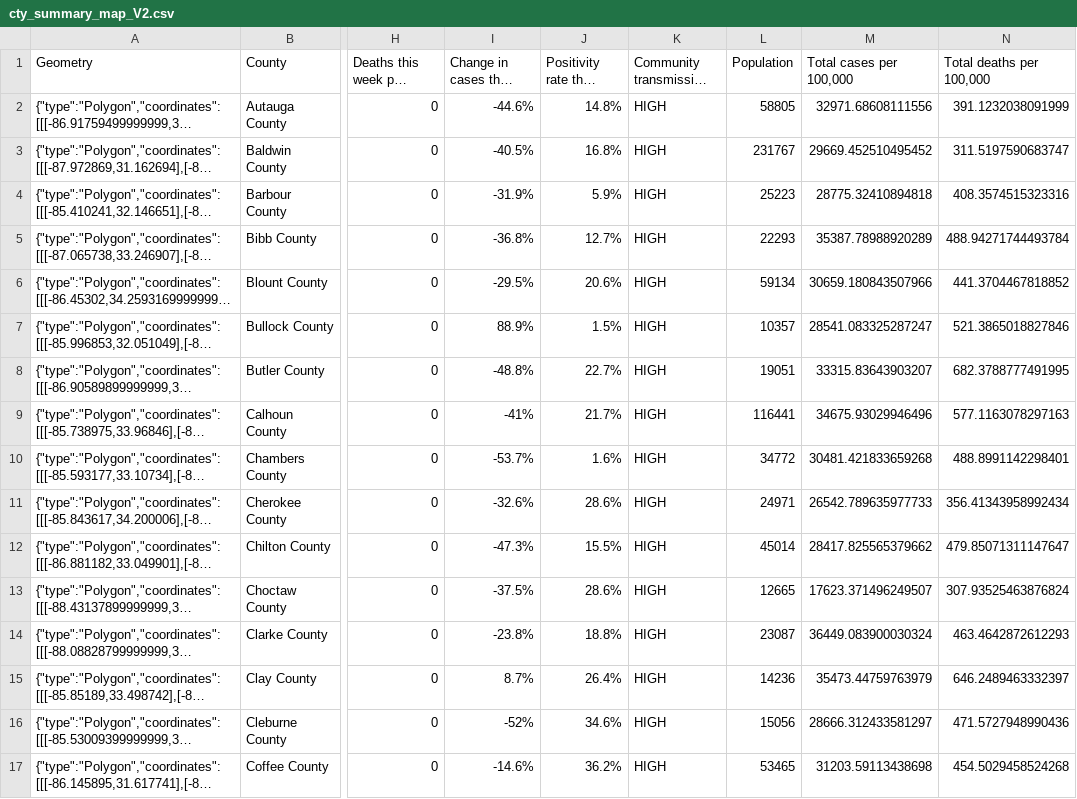
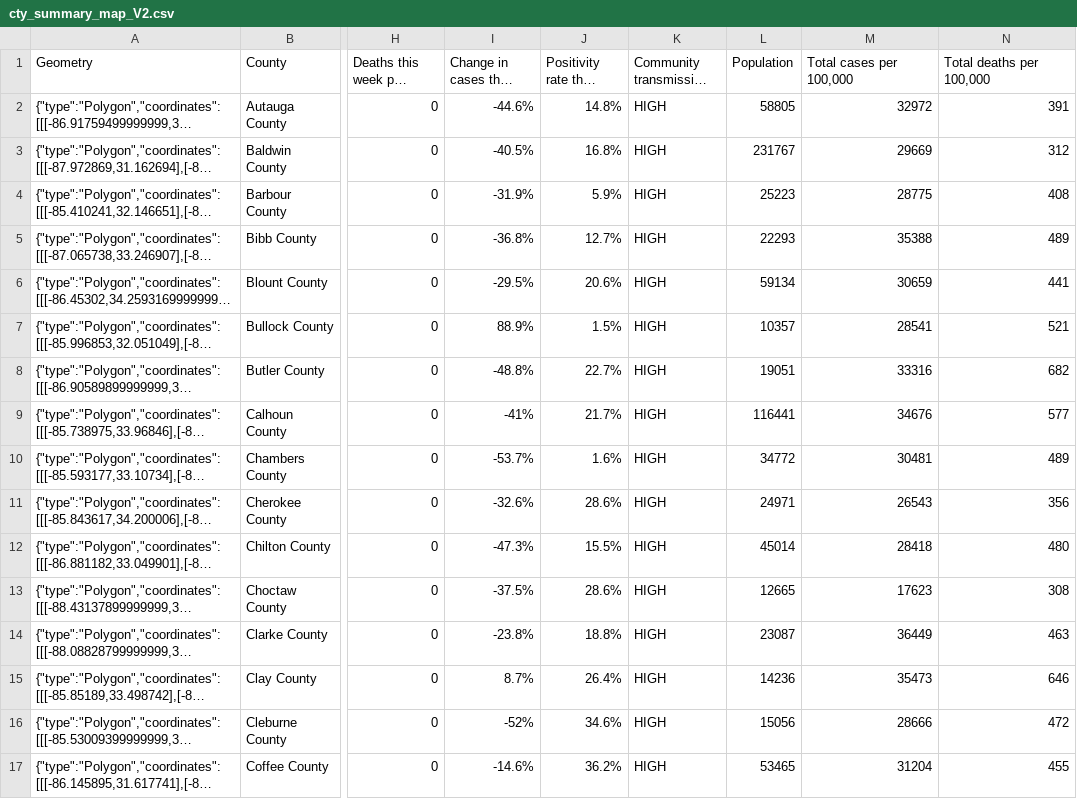
Before and after one commit to chipbrownlee/aprdata, a CSV file: Maps/cty_summary_map_V2.csv, drawn as a sheet; only a part is shown, gaps mark what is left out; long unchanged cells end in …; the diff covers the shown part only; the diff names each change by its address in the sheet, - before the commit and + after, or states it on an @@ line.

```diff
--- a/Maps/cty_summary_map_V2.csv
+++ b/Maps/cty_summary_map_V2.csv
-M2 (Total cases per 100,000): 32971.68608111556
+M2 (Total cases per 100,000): 32972
-N2 (Total deaths per 100,000): 391.1232038091999
+N2 (Total deaths per 100,000): 391
-M3 (Total cases per 100,000): 29669.452510495452
+M3 (Total cases per 100,000): 29669
-N3 (Total deaths per 100,000): 311.5197590683747
+N3 (Total deaths per 100,000): 312
-M4 (Total cases per 100,000): 28775.32410894818
+M4 (Total cases per 100,000): 28775
-N4 (Total deaths per 100,000): 408.3574515323316
+N4 (Total deaths per 100,000): 408
-M5 (Total cases per 100,000): 35387.78988920289
+M5 (Total cases per 100,000): 35388
-N5 (Total deaths per 100,000): 488.94271744493784
+N5 (Total deaths per 100,000): 489
-M6 (Total cases per 100,000): 30659.180843507966
+M6 (Total cases per 100,000): 30659
-N6 (Total deaths per 100,000): 441.3704467818852
+N6 (Total deaths per 100,000): 441
-M7 (Total cases per 100,000): 28541.083325287247
+M7 (Total cases per 100,000): 28541
-N7 (Total deaths per 100,000): 521.3865018827846
+N7 (Total deaths per 100,000): 521
-M8 (Total cases per 100,000): 33315.83643903207
+M8 (Total cases per 100,000): 33316
-N8 (Total deaths per 100,000): 682.3788777491995
+N8 (Total deaths per 100,000): 682
-M9 (Total cases per 100,000): 34675.93029946496
+M9 (Total cases per 100,000): 34676
-N9 (Total deaths per 100,000): 577.1163078297163
+N9 (Total deaths per 100,000): 577
-M10 (Total cases per 100,000): 30481.421833659268
+M10 (Total cases per 100,000): 30481
-N10 (Total deaths per 100,000): 488.8991142298401
+N10 (Total deaths per 100,000): 489
-M11 (Total cases per 100,000): 26542.789635977733
+M11 (Total cases per 100,000): 26543
-N11 (Total deaths per 100,000): 356.41343958992434
+N11 (Total deaths per 100,000): 356
-M12 (Total cases per 100,000): 28417.825565379662
+M12 (Total cases per 100,000): 28418
-N12 (Total deaths per 100,000): 479.85071311147647
+N12 (Total deaths per 100,000): 480
-M13 (Total cases per 100,000): 17623.371496249507
+M13 (Total cases per 100,000): 17623
-N13 (Total deaths per 100,000): 307.93525463876824
+N13 (Total deaths per 100,000): 308
-M14 (Total cases per 100,000): 36449.083900030324
+M14 (Total cases per 100,000): 36449
-N14 (Total deaths per 100,000): 463.4642872612293
+N14 (Total deaths per 100,000): 463
-M15 (Total cases per 100,000): 35473.44759763979
+M15 (Total cases per 100,000): 35473
-N15 (Total deaths per 100,000): 646.2489463332397
+N15 (Total deaths per 100,000): 646
-M16 (Total cases per 100,000): 28666.312433581297
+M16 (Total cases per 100,000): 28666
-N16 (Total deaths per 100,000): 471.5727948990436
+N16 (Total deaths per 100,000): 472
-M17 (Total cases per 100,000): 31203.59113438698
+M17 (Total cases per 100,000): 31204
-N17 (Total deaths per 100,000): 454.5029458524268
+N17 (Total deaths per 100,000): 455
```
Also changed, not shown: 102 edited cells elsewhere in this file, 1 other file.
